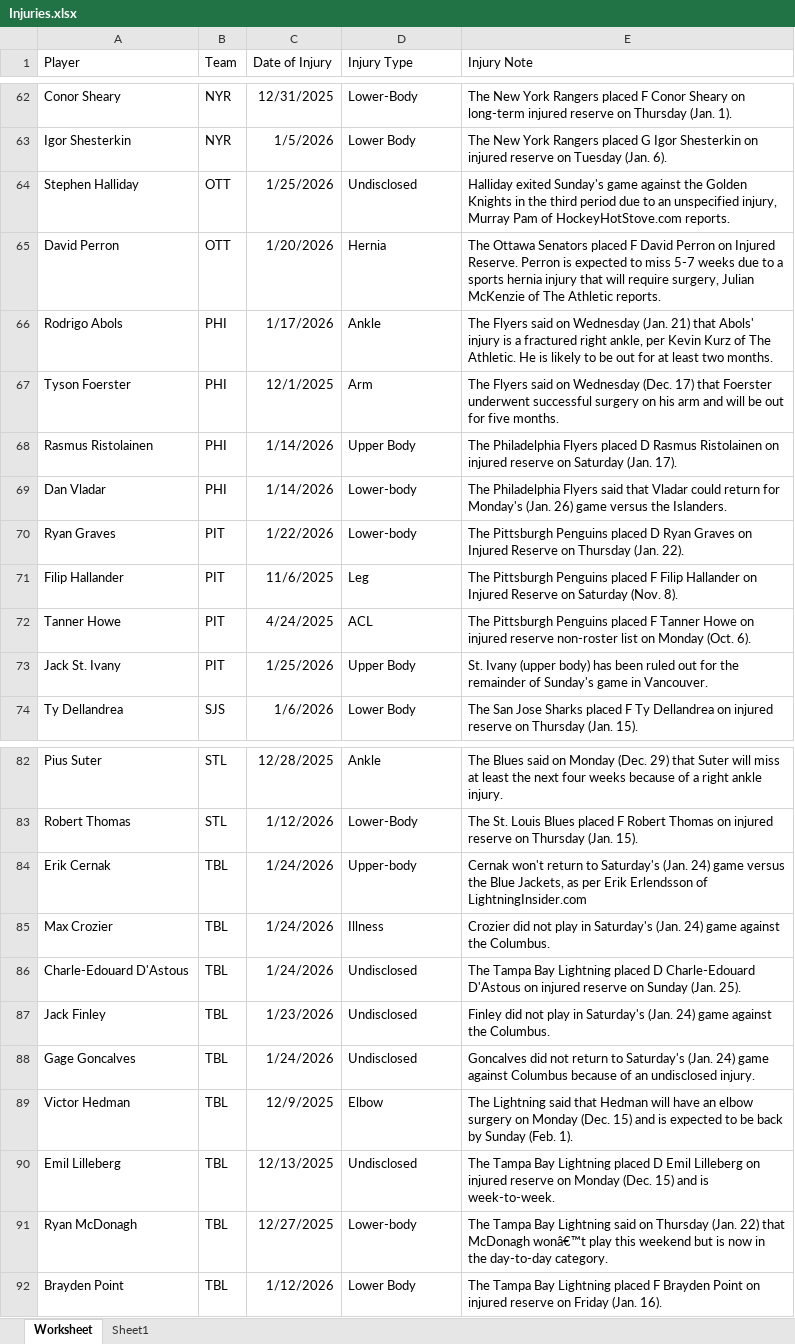
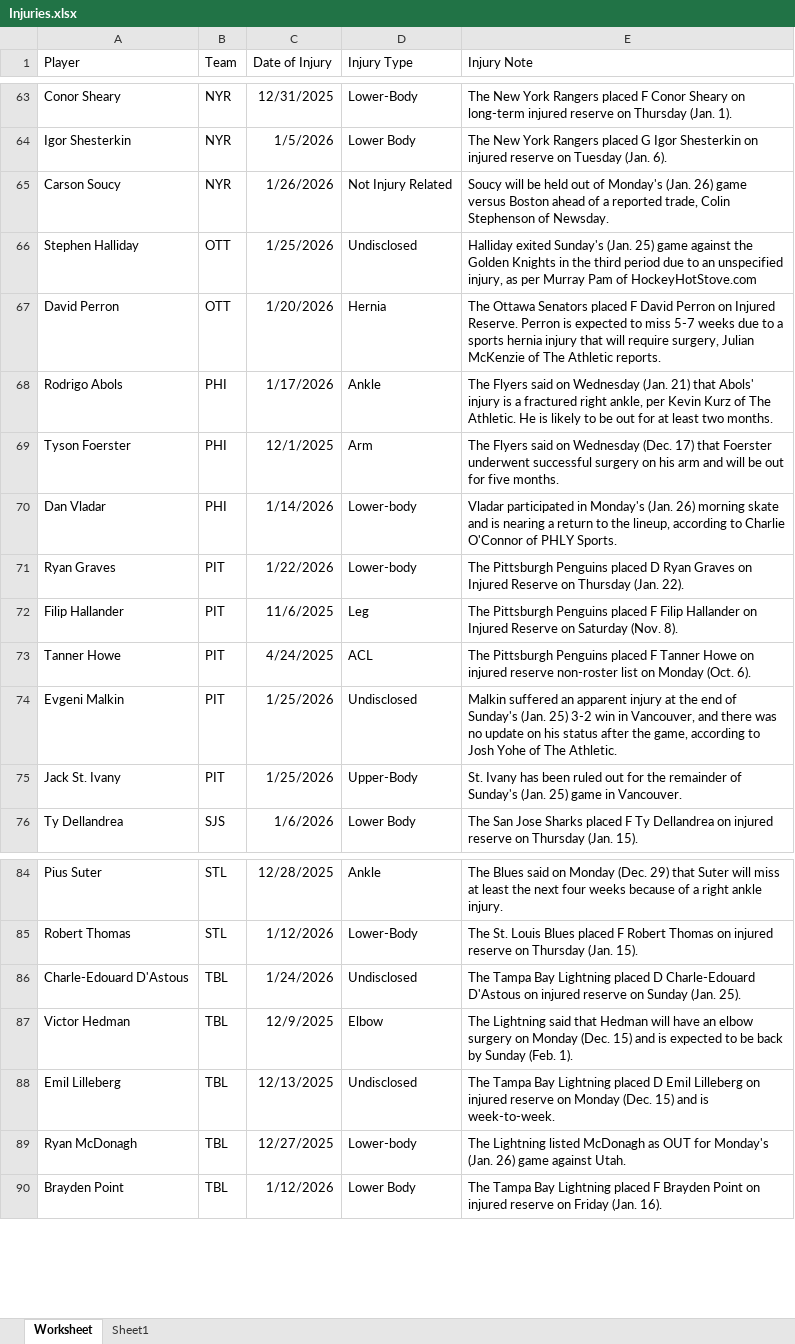
Before and after one commit to Brouz557/Hockey-Prop-Stop, an Excel workbook: Injuries.xlsx, sheet Worksheet, drawn as a sheet; only a part is shown, gaps mark what is left out; values as stored, in another font and other column widths than the file's, no borders; table styles not drawn; removed rows and columns are numbered as before the commit, all else as after; the diff covers the shown part only; the diff names each change by its address in the sheet, - before the commit and + after, or states it on an @@ line.

```diff
--- a/Injuries.xlsx (sheet Worksheet)
+++ b/Injuries.xlsx (sheet Worksheet)
+row 65: Carson Soucy | NYR | 1/26/2026 | Not Injury Related | Soucy will be held out of Monday's (Jan. 26) game versus Boston ahead of a reported trade, Colin Stephenson of Newsday.
-E66 (Injury Note): …exited Sunday's game against the Golden Knights in the third period due to an unspecified injury, Murray Pam of HockeyHotStove.com reports.
+E66 (Injury Note): …exited Sunday's (Jan. 25) game against the Golden Knights in the third period due to an unspecified injury, as per Murray Pam of HockeyHotStove.com
-row 68: Rasmus Ristolainen | PHI | 1/14/2026 | Upper Body | The Philadelphia Flyers placed D Rasmus Ristolainen on injured reserve on Saturday (Jan. 17).
-E70 (Injury Note): The Philadelphia Flyers said that Vladar could return for Monday's (Jan. 26) game versus the Islanders.
+E70 (Injury Note): Vladar participated in Monday's (Jan. 26) morning skate and is nearing a return to the lineup, according to Charlie O'Connor of PHLY Sports.
+row 74: Evgeni Malkin | PIT | 1/25/2026 | Undisclosed | Malkin suffered an apparent injury at the end of Sunday's (Jan. 25) 3-2 win in Vancouver, and there was no update on his status after the game, according to Josh Yohe of The Athletic.
-D75 (Injury Type): Upper Body
+D75 (Injury Type): Upper-Body
-E75 (Injury Note): St. Ivany (upper body) has been ruled out for the remainder of Sunday's game in…
+E75 (Injury Note): St. Ivany has been ruled out for the remainder of Sunday's (Jan. 25) game in…
-row 84: Erik Cernak | TBL | 1/24/2026 | Upper-body | Cernak won't return to Saturday's (Jan. 24) game versus the Blue Jackets, as per Erik Erlendsson of LightningInsider.com
-row 85: Max Crozier | TBL | 1/24/2026 | Illness | Crozier did not play in Saturday's (Jan. 24) game against the Columbus.
-row 87: Jack Finley | TBL | 1/23/2026 | Undisclosed | Finley did not play in Saturday's (Jan. 24) game against the Columbus.
-row 88: Gage Goncalves | TBL | 1/24/2026 | Undisclosed | Goncalves did not return to Saturday's (Jan. 24) game against Columbus because of an undisclosed injury.
-E89 (Injury Note): The Tampa Bay Lightning said on Thursday (Jan. 22) that McDonagh wonâ€™t play this weekend but is now in the day-to-day category.
+E89 (Injury Note): The Lightning listed McDonagh as OUT for Monday's (Jan. 26) game against Utah.
```
Also changed, not shown: 6 added rows, 4 removed rows and 10 edited cells elsewhere in this sheet, GOALTENDERS.xlsx, LINE DATA.xlsx, 2 other files.
